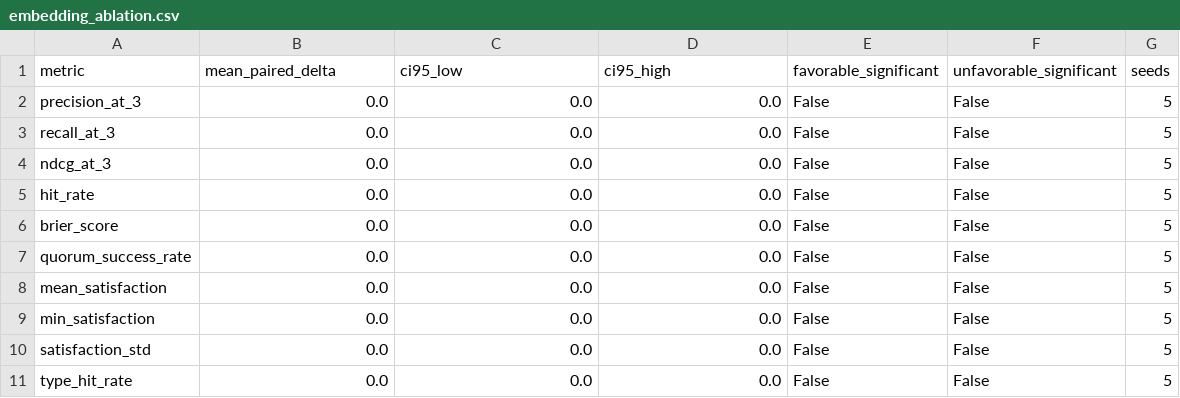
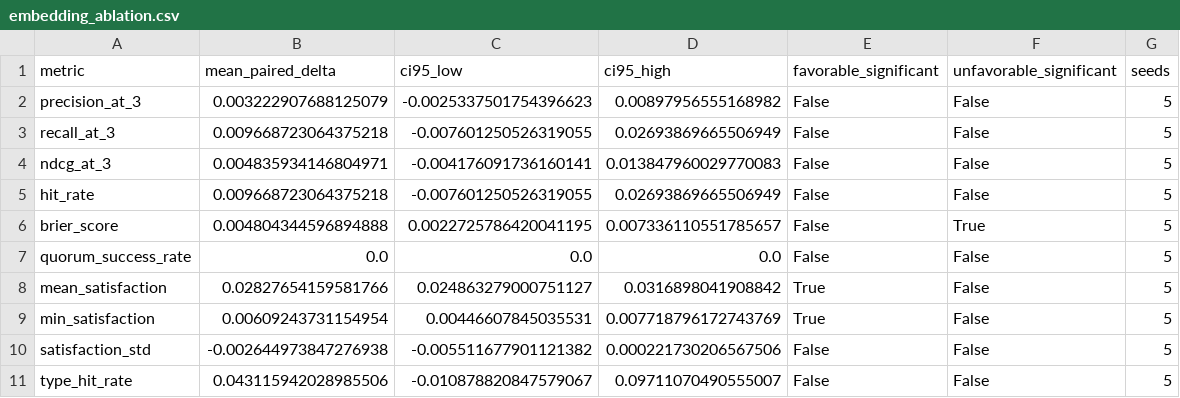
Before and after one commit to SanskarG-20/Qourum, a CSV file: results/evaluation/embedding_ablation.csv, drawn as a sheet; only a part is shown; the diff covers the shown part only.

```diff
--- a/results/evaluation/embedding_ablation.csv
+++ b/results/evaluation/embedding_ablation.csv
@@ -1,11 +1,11 @@
 metric,mean_paired_delta,ci95_low,ci95_high,favorable_significant,unfavorable_significant,seeds
-precision_at_3,0.0,0.0,0.0,False,False,5
-recall_at_3,0.0,0.0,0.0,False,False,5
-ndcg_at_3,0.0,0.0,0.0,False,False,5
-hit_rate,0.0,0.0,0.0,False,False,5
-brier_score,0.0,0.0,0.0,False,False,5
+precision_at_3,0.003222907688125079,-0.0025337501754396623,0.00897956555168982,False,False,5
+recall_at_3,0.009668723064375218,-0.007601250526319055,0.02693869665506949,False,False,5
+ndcg_at_3,0.004835934146804971,-0.004176091736160141,0.013847960029770083,False,False,5
+hit_rate,0.009668723064375218,-0.007601250526319055,0.02693869665506949,False,False,5
+brier_score,0.004804344596894888,0.0022725786420041195,0.007336110551785657,False,True,5
 quorum_success_rate,0.0,0.0,0.0,False,False,5
-mean_satisfaction,0.0,0.0,0.0,False,False,5
-min_satisfaction,0.0,0.0,0.0,False,False,5
-satisfaction_std,0.0,0.0,0.0,False,False,5
-type_hit_rate,0.0,0.0,0.0,False,False,5
+mean_satisfaction,0.02827654159581766,0.024863279000751127,0.0316898041908842,True,False,5
+min_satisfaction,0.00609243731154954,0.00446607845035531,0.007718796172743769,True,False,5
+satisfaction_std,-0.002644973847276938,-0.005511677901121382,0.000221730206567506,False,False,5
+type_hit_rate,0.043115942028985506,-0.010878820847579067,0.09711070490555007,False,False,5
```
Also changed, not shown: 14 edited cells elsewhere in this file, results/evaluation/metrics_by_seed.csv, results/evaluation/paired_comparison.csv, 11 other files.
